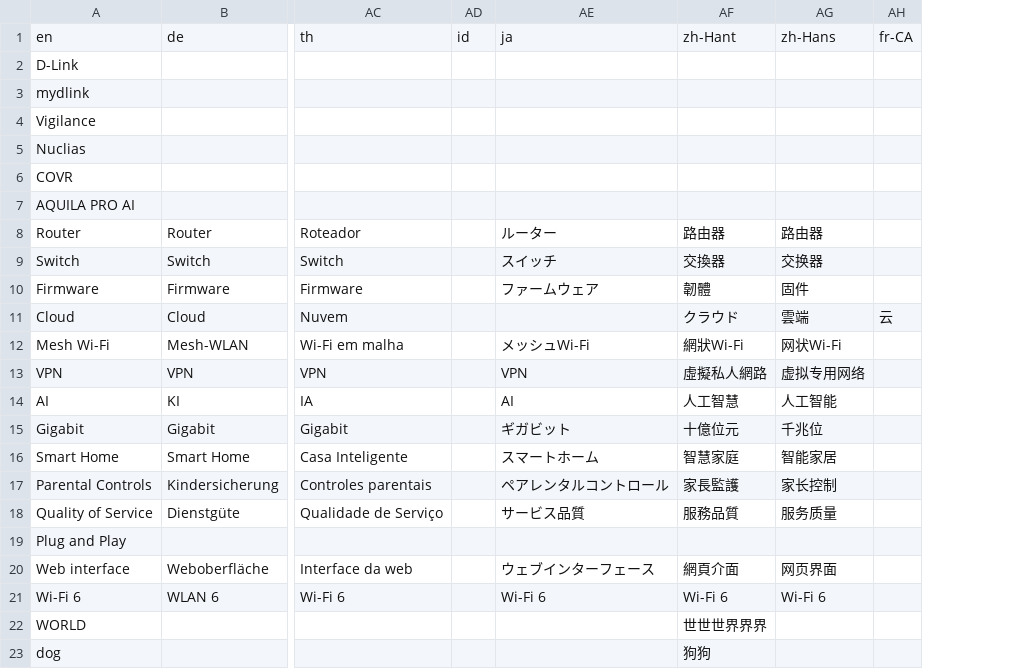
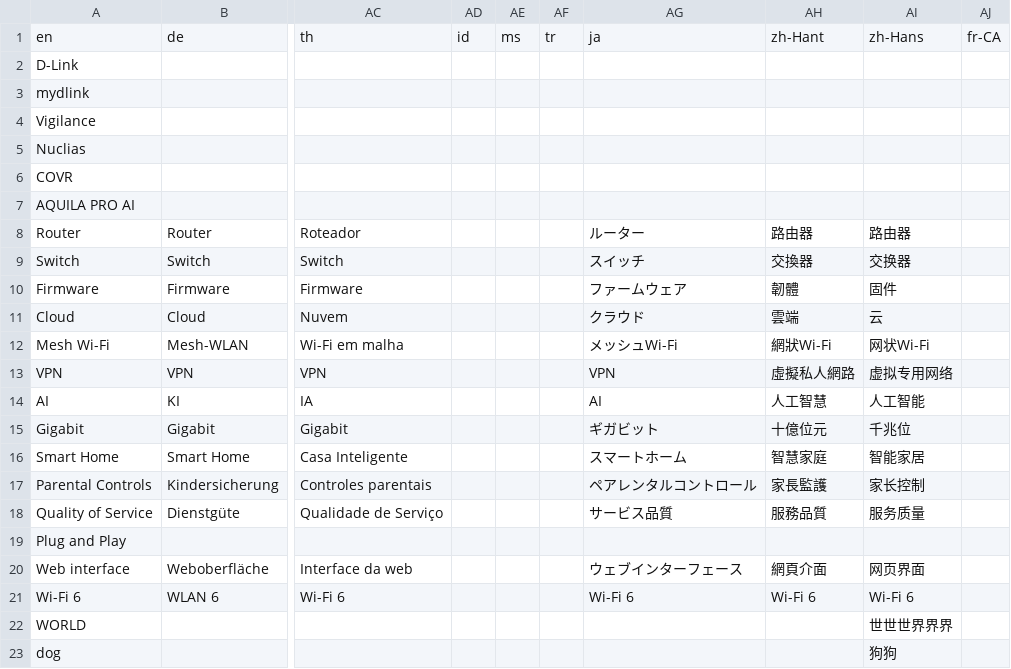
Before and after one commit to dbshadow/Dingo, a CSV file: example/glossary_example.csv, drawn as a sheet; only a part is shown, gaps mark what is left out; addresses are those after the commit; the diff names each change by its address in the sheet, - before the commit and + after, or states it on an @@ line.

Commit message:
[LANG]:Add ms and tr
1. add ms and tr
2. change example encode to UTF-8 with BOM.

 Changes to be committed:
	modified:   example/glossary_example.csv
	modified:   example/test.csv
	modified:   static/script.js

```diff
--- a/example/glossary_example.csv
+++ b/example/glossary_example.csv
+column AE, row 1: ms
+column AF, row 1: tr
-AG11: (empty)
+AG11: クラウド
-AH11: クラウド
+AH11: 雲端
-AI11: 雲端
+AI11: 云
-AJ11: 云
+AJ11: (empty)
-AH22: 世世世界界界
+AH22: (empty)
-AI22: (empty)
+AI22: 世世世界界界
-AH23: 狗狗
+AH23: (empty)
-AI23: (empty)
+AI23: 狗狗
```
Also changed, not shown: example/test.csv, 1 other file.
